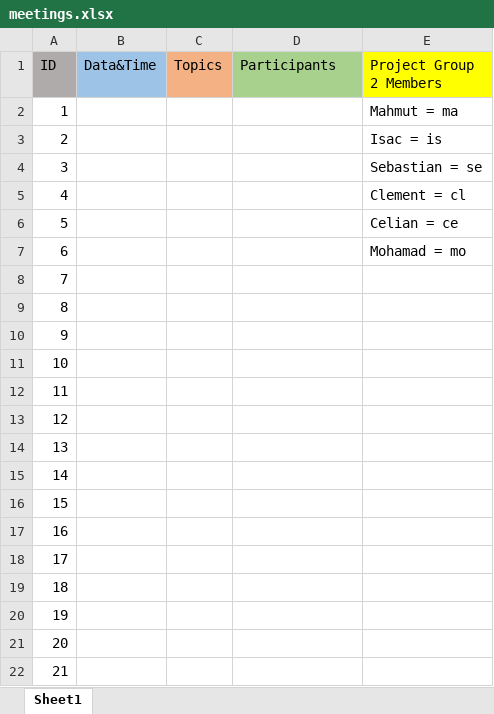
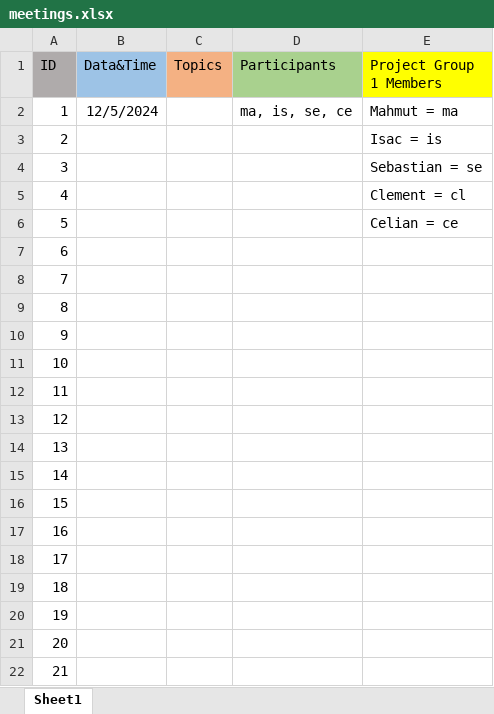
Before and after one commit to mosmar99/PRISM, an Excel workbook: meetings.xlsx, sheet Sheet1, drawn as a sheet; values as stored, in another font and other column widths than the file's, no borders; the diff names each change by its address in the sheet, - before the commit and + after, or states it on an @@ line.

Commit message:
first meeting
upd agreement, word agreement, attendece on meeting

```diff
--- a/meetings.xlsx (sheet Sheet1)
+++ b/meetings.xlsx (sheet Sheet1)
-E1: Project Group 2 Members
+E1: Project Group 1 Members
-B2 (Data&Time): (empty)
+B2 (Data&Time): 12/5/2024
-D2 (Participants): (empty)
+D2 (Participants): ma, is, se, ce
-E7 (Project Group 1 Members): Mohamad = mo
+E7 (Project Group 1 Members): (empty)
```
Also changed, not shown: 5 other files.
